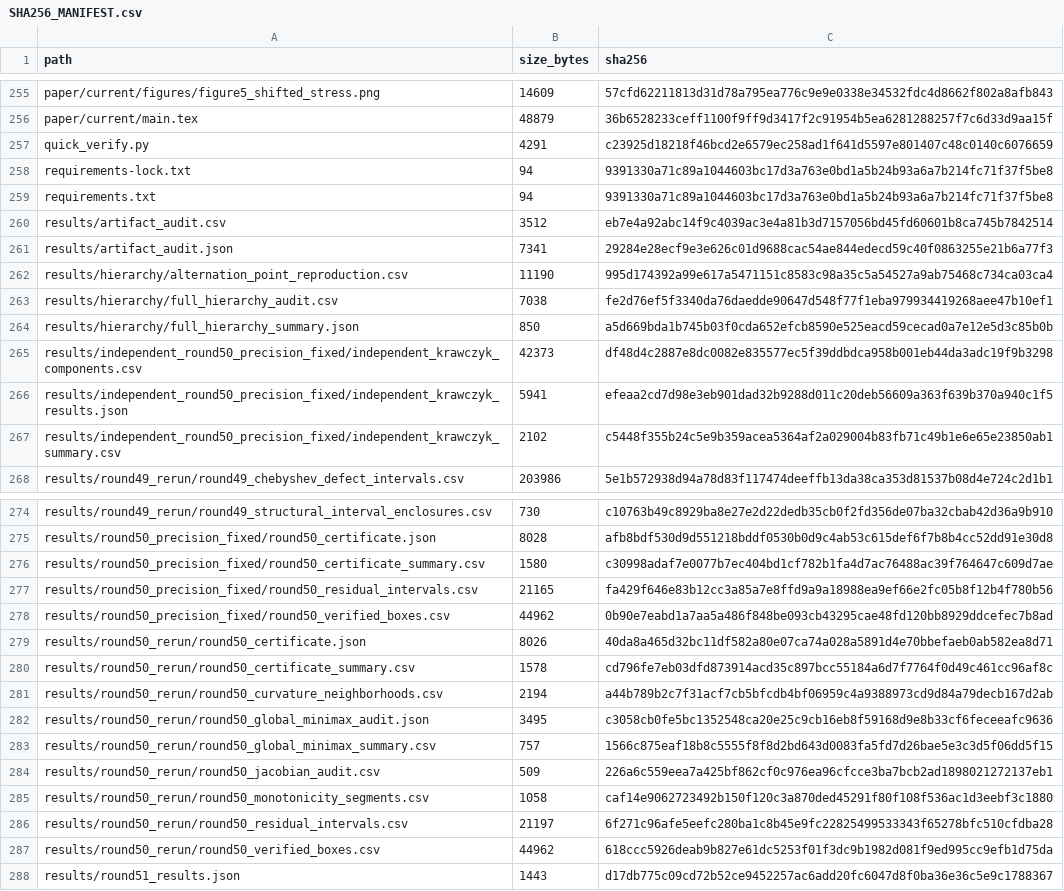
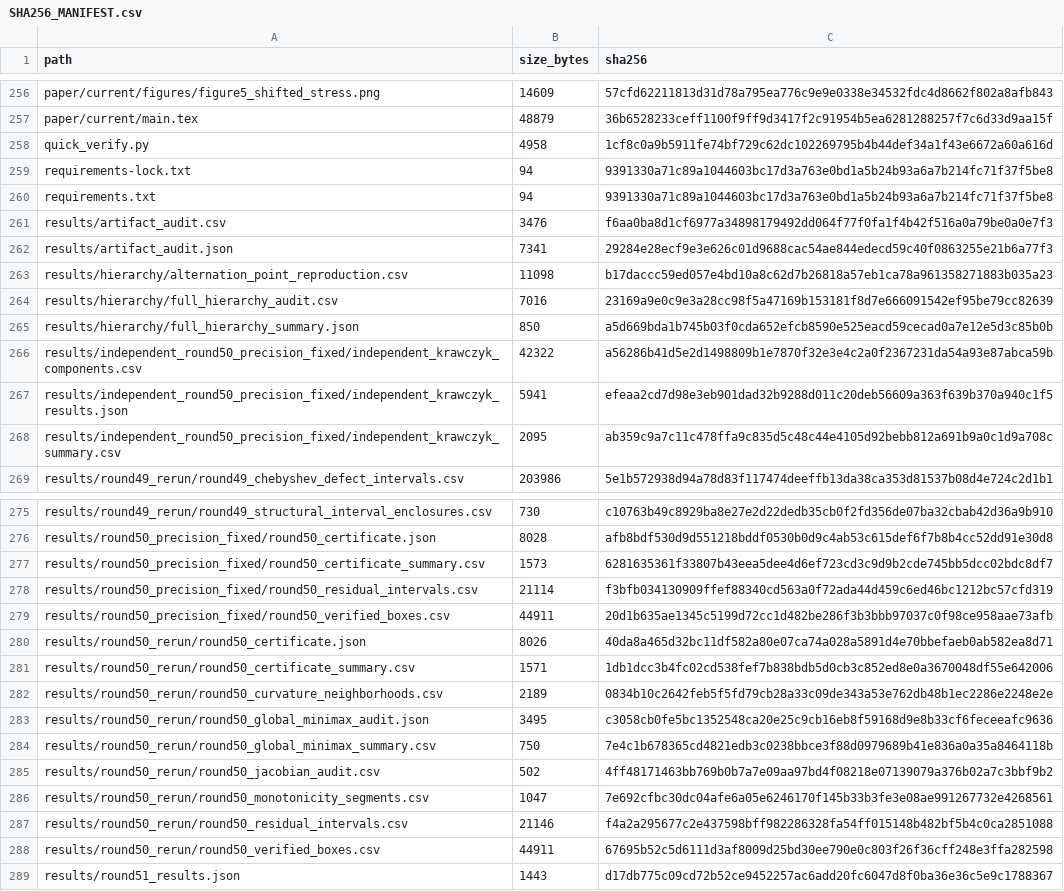
Before and after one commit to TurkeyOp/partial-moment-stieltjes-quadrature, a CSV file: SHA256_MANIFEST.csv, drawn as a sheet; only a part is shown, gaps mark what is left out; the diff covers the shown part only.

```diff
--- a/SHA256_MANIFEST.csv
+++ b/SHA256_MANIFEST.csv
@@ -256,13 +257,13 @@ paper/current/figures/figure5_shifted_stress.png,14609,57cfd62211813d31d78a795ea
 paper/current/main.tex,48879,36b6528233ceff1100f9ff9d3417f2c91954b5ea6281288257f7c6d33d9aa15f
-quick_verify.py,4291,c23925d18218f46bcd2e6579ec258ad1f641d5597e801407c48c0140c6076659
+quick_verify.py,4958,1cf8c0a9b5911fe74bf729c62dc102269795b4b44def34a1f43e6672a60a616d
 requirements-lock.txt,94,9391330a71c89a1044603bc17d3a763e0bd1a5b24b93a6a7b214fc71f37f5be8
 requirements.txt,94,9391330a71c89a1044603bc17d3a763e0bd1a5b24b93a6a7b214fc71f37f5be8
-results/artifact_audit.csv,3512,eb7e4a92abc14f9c4039ac3e4a81b3d7157056bd45fd60601b8ca745b7842514
+results/artifact_audit.csv,3476,f6aa0ba8d1cf6977a34898179492dd064f77f0fa1f4b42f516a0a79be0a0e7f3
 results/artifact_audit.json,7341,29284e28ecf9e3e626c01d9688cac54ae844edecd59c40f0863255e21b6a77f3
-results/hierarchy/alternation_point_reproduction.csv,11190,995d174392a99e617a5471151c8583c98a35c5a54527a9ab75468c734ca03ca4
-results/hierarchy/full_hierarchy_audit.csv,7038,fe2d76ef5f3340da76daedde90647d548f77f1eba979934419268aee47b10ef1
+results/hierarchy/alternation_point_reproduction.csv,11098,b17daccc59ed057e4bd10a8c62d7b26818a57eb1ca78a961358271883b035a23
+results/hierarchy/full_hierarchy_audit.csv,7016,23169a9e0c9e3a28cc98f5a47169b153181f8d7e666091542ef95be79cc82639
 results/hierarchy/full_hierarchy_summary.json,850,a5d669bda1b745b03f0cda652efcb8590e525eacd59cecad0a7e12e5d3c85b0b
-results/independent_round50_precision_fixed/independent_krawczyk_components.csv,42373,df48d4c2887e8dc0082e835577ec5f39ddbdca958b001eb44da3adc19f9b3298
+results/independent_round50_precision_fixed/independent_krawczyk_components.csv,42322,a56286b41d5e2d1498809b1e7870f32e3e4c2a0f2367231da54a93e87abca59b
 results/independent_round50_precision_fixed/independent_krawczyk_results.json,5941,efeaa2cd7d98e3eb901dad32b9288d011c20deb56609a363f639b370a940c1f5
-results/independent_round50_precision_fixed/independent_krawczyk_summary.csv,2102,c5448f355b24c5e9b359acea5364af2a029004b83fb71c49b1e6e65e23850ab1
+results/independent_round50_precision_fixed/independent_krawczyk_summary.csv,2095,ab359c9a7c11c478ffa9c835d5c48c44e4105d92bebb812a691b9a0c1d9a708c
 results/round49_rerun/round49_chebyshev_defect_intervals.csv,203986,5e1b572938d94a78d83f117474deeffb13da38ca353d81537b08d4e724c2d1b1
@@ -275,14 +276,14 @@ results/round49_rerun/round49_structural_interval_enclosures.csv,730,c10763b49c8
 results/round50_precision_fixed/round50_certificate.json,8028,afb8bdf530d9d551218bddf0530b0d9c4ab53c615def6f7b8b4cc52dd91e30d8
-results/round50_precision_fixed/round50_certificate_summary.csv,1580,c30998adaf7e0077b7ec404bd1cf782b1fa4d7ac76488ac39f764647c609d7ae
-results/round50_precision_fixed/round50_residual_intervals.csv,21165,fa429f646e83b12cc3a85a7e8ffd9a9a18988ea9ef66e2fc05b8f12b4f780b56
-results/round50_precision_fixed/round50_verified_boxes.csv,44962,0b90e7eabd1a7aa5a486f848be093cb43295cae48fd120bb8929ddcefec7b8ad
+results/round50_precision_fixed/round50_certificate_summary.csv,1573,6281635361f33807b43eea5dee4d6ef723cd3c9d9b2cde745bb5dcc02bdc8df7
+results/round50_precision_fixed/round50_residual_intervals.csv,21114,f3bfb034130909ffef88340cd563a0f72ada44d459c6ed46bc1212bc57cfd319
+results/round50_precision_fixed/round50_verified_boxes.csv,44911,20d1b635ae1345c5199d72cc1d482be286f3b3bbb97037c0f98ce958aae73afb
 results/round50_rerun/round50_certificate.json,8026,40da8a465d32bc11df582a80e07ca74a028a5891d4e70bbefaeb0ab582ea8d71
-results/round50_rerun/round50_certificate_summary.csv,1578,cd796fe7eb03dfd873914acd35c897bcc55184a6d7f7764f0d49c461cc96af8c
-results/round50_rerun/round50_curvature_neighborhoods.csv,2194,a44b789b2c7f31acf7cb5bfcdb4bf06959c4a9388973cd9d84a79decb167d2ab
+results/round50_rerun/round50_certificate_summary.csv,1571,1db1dcc3b4fc02cd538fef7b838bdb5d0cb3c852ed8e0a3670048df55e642006
+results/round50_rerun/round50_curvature_neighborhoods.csv,2189,0834b10c2642feb5f5fd79cb28a33c09de343a53e762db48b1ec2286e2248e2e
 results/round50_rerun/round50_global_minimax_audit.json,3495,c3058cb0fe5bc1352548ca20e25c9cb16eb8f59168d9e8b33cf6feceeafc9636
-results/round50_rerun/round50_global_minimax_summary.csv,757,1566c875eaf18b8c5555f8f8d2bd643d0083fa5fd7d26bae5e3c3d5f06dd5f15
-results/round50_rerun/round50_jacobian_audit.csv,509,226a6c559eea7a425bf862cf0c976ea96cfcce3ba7bcb2ad1898021272137eb1
-results/round50_rerun/round50_monotonicity_segments.csv,1058,caf14e9062723492b150f120c3a870ded45291f80f108f536ac1d3eebf3c1880
-results/round50_rerun/round50_residual_intervals.csv,21197,6f271c96afe5eefc280ba1c8b45e9fc22825499533343f65278bfc510cfdba28
-results/round50_rerun/round50_verified_boxes.csv,44962,618ccc5926deab9b827e61dc5253f01f3dc9b1982d081f9ed995cc9efb1d75da
+results/round50_rerun/round50_global_minimax_summary.csv,750,7e4c1b678365cd4821edb3c0238bbce3f88d0979689b41e836a0a35a8464118b
+results/round50_rerun/round50_jacobian_audit.csv,502,4ff48171463bb769b0b7a7e09aa97bd4f08218e07139079a376b02a7c3bbf9b2
+results/round50_rerun/round50_monotonicity_segments.csv,1047,7e692cfbc30dc04afe6a05e6246170f145b33b3fe3e08ae991267732e4268561
+results/round50_rerun/round50_residual_intervals.csv,21146,f4a2a295677c2e437598bff982286328fa54ff015148b482bf5b4c0ca2851088
+results/round50_rerun/round50_verified_boxes.csv,44911,67695b52c5d6111d3af8009d25bd30ee790e0c803f26f36cff248e3ffa282598
 results/round51_results.json,1443,d17db775c09cd72b52ce9452257ac6add20fc6047d8f0ba36e36c5e9c1788367
```
Also changed, not shown: 1 added row and 50 edited cells elsewhere in this file, 8 other files.
